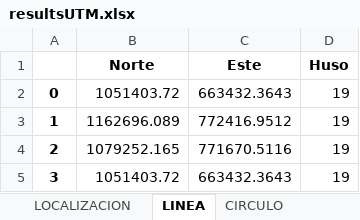
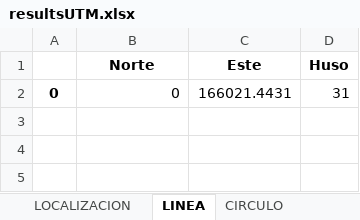
Before and after one commit to metantonio/map-draw, an Excel workbook: resultsUTM.xlsx, sheet LINEA, drawn as a sheet; values as stored, in another font and other column widths than the file's, no borders; removed rows and columns are numbered as before the commit, all else as after; the diff names each change by its address in the sheet, - before the commit and + after, or states it on an @@ line.

```diff
--- a/resultsUTM.xlsx (sheet LINEA)
+++ b/resultsUTM.xlsx (sheet LINEA)
-row 2: 0 | 1051403.72 | 663432.3643 | 19
-row 3: 1 | 1162696.089 | 772416.9512 | 19
-row 4: 2 | 1079252.165 | 771670.5116 | 19
-row 5: 3 | 1051403.72 | 663432.3643 | 19
+row 2: 0 | 0 | 166021.4431 | 31
```
Also changed, not shown: sheet CIRCULO, sheet LOCALIZACION, other sheet tabs, 5 other files.
